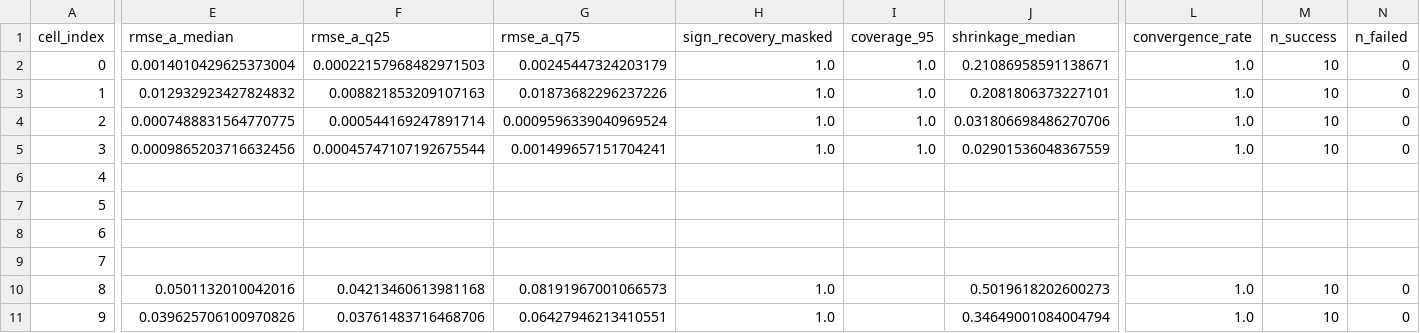
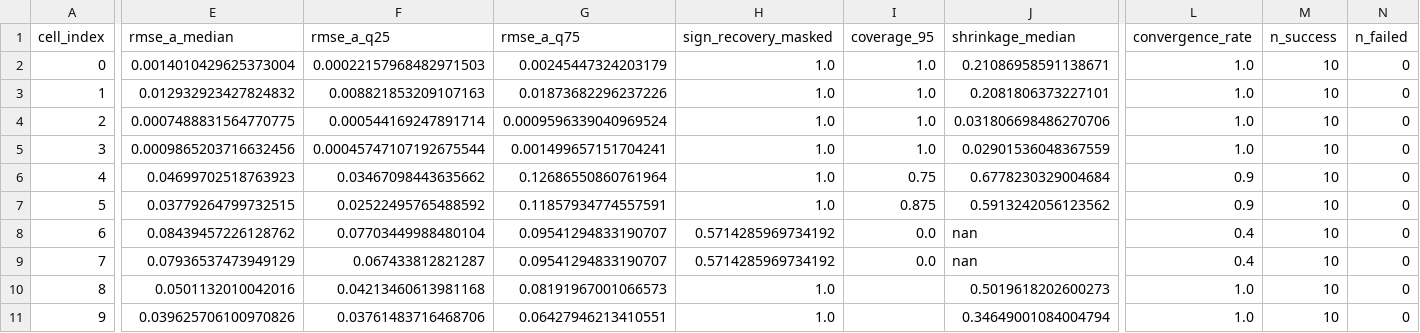
Before and after one commit to adammanoogian/dcm_pytorch, a CSV file: benchmarks/results/recovery_matrix.csv, drawn as a sheet; only a part is shown, gaps mark what is left out; the diff covers the shown part only; the diff names each change by its address in the sheet, - before the commit and + after, or states it on an @@ line.

Commit message:
docs(30): close task gap — full recovery matrix, 10/10 cells classified
Re-ran task cells 4-7 on M3 (job 56372816) after the rk4 underflow fix.
Complete matrix: 6 PASS / 4 identifiability-limit / 0 errored.

- Task N=2 recovers cleanly (sign_masked 1.0, A-RMSE ~0.04; cell 5 PASS,
  cell 4 marginal on coverage 0.75).
- Task N=4 is a documented identifiability limit (sign 0.57, coverage 0.0)
  — a real finding, surfaced with evidence, not a harness failure.
- VLREC-04 flipped Partial -> Complete; Phase 30 verification status passed.

No silent failures: every cell carries an explicit pass/ident-limit verdict.

```diff
--- a/benchmarks/results/recovery_matrix.csv
+++ b/benchmarks/results/recovery_matrix.csv
-E6 (rmse_a_median): (empty)
+E6 (rmse_a_median): 0.04699702518763923
-F6 (rmse_a_q25): (empty)
+F6 (rmse_a_q25): 0.03467098443635662
-G6 (rmse_a_q75): (empty)
+G6 (rmse_a_q75): 0.12686550860761964
-H6:H7 (sign_recovery_masked): (empty)
+H6:H7 (sign_recovery_masked): 1.0
-I6 (coverage_95): (empty)
+I6 (coverage_95): 0.75
-J6 (shrinkage_median): (empty)
+J6 (shrinkage_median): 0.6778230329004684
-L6:L7 (convergence_rate): (empty)
+L6:L7 (convergence_rate): 0.9
-M6:M9 (n_success): (empty)
+M6:M9 (n_success): 10
-N6:N9 (n_failed): (empty)
+N6:N9 (n_failed): 0
-E7 (rmse_a_median): (empty)
+E7 (rmse_a_median): 0.03779264799732515
-F7 (rmse_a_q25): (empty)
+F7 (rmse_a_q25): 0.02522495765488592
-G7 (rmse_a_q75): (empty)
+G7 (rmse_a_q75): 0.11857934774557591
-I7 (coverage_95): (empty)
+I7 (coverage_95): 0.875
-J7 (shrinkage_median): (empty)
+J7 (shrinkage_median): 0.5913242056123562
-E8 (rmse_a_median): (empty)
+E8 (rmse_a_median): 0.08439457226128762
-F8 (rmse_a_q25): (empty)
+F8 (rmse_a_q25): 0.07703449988480104
-G8:G9 (rmse_a_q75): (empty)
+G8:G9 (rmse_a_q75): 0.09541294833190707
-H8:H9 (sign_recovery_masked): (empty)
+H8:H9 (sign_recovery_masked): 0.5714285969734192
-I8:I9 (coverage_95): (empty)
+I8:I9 (coverage_95): 0.0
-J8:J9 (shrinkage_median): (empty)
+J8:J9 (shrinkage_median): nan
-L8:L9 (convergence_rate): (empty)
+L8:L9 (convergence_rate): 0.4
-E9 (rmse_a_median): (empty)
+E9 (rmse_a_median): 0.07936537473949129
-F9 (rmse_a_q25): (empty)
+F9 (rmse_a_q25): 0.067433812821287
```
Also changed, not shown: 8 edited cells elsewhere in this file, 6 other files.
